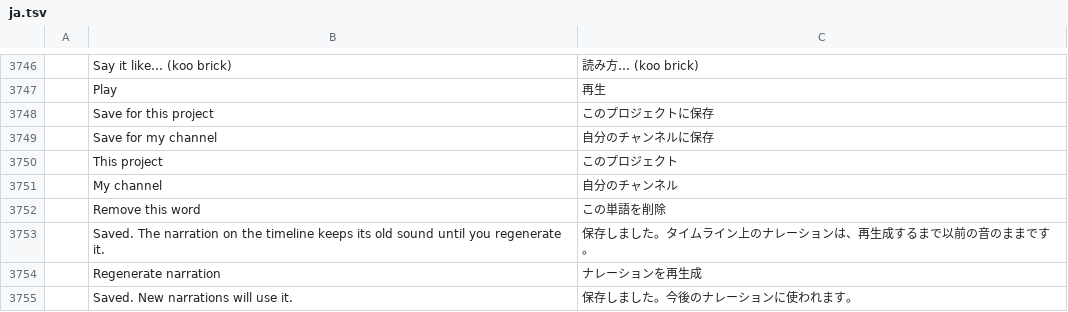
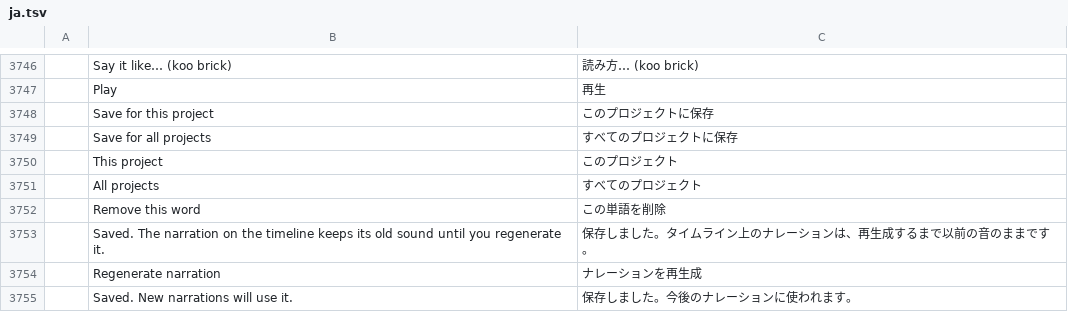
Before and after one commit to AdeThorMiwa/edith, a TSV file: crates/ui-egui/src/i18n/ja.tsv, drawn as a sheet; only a part is shown, gaps mark what is left out; removed rows and columns are numbered as before the commit, all else as after; the diff names each change by its address in the sheet, - before the commit and + after, or states it on an @@ line.

```diff
--- a/crates/ui-egui/src/i18n/ja.tsv
+++ b/crates/ui-egui/src/i18n/ja.tsv
-row 3749:  | Save for my channel | 自分のチャンネルに保存
+row 3749:  | Save for all projects | すべてのプロジェクトに保存
-row 3751:  | My channel | 自分のチャンネル
+row 3751:  | All projects | すべてのプロジェクト
```
Also changed, not shown: crates/ui-egui/src/i18n/es.tsv, crates/ui-egui/src/i18n/zh-cn.tsv, 6 other files.
